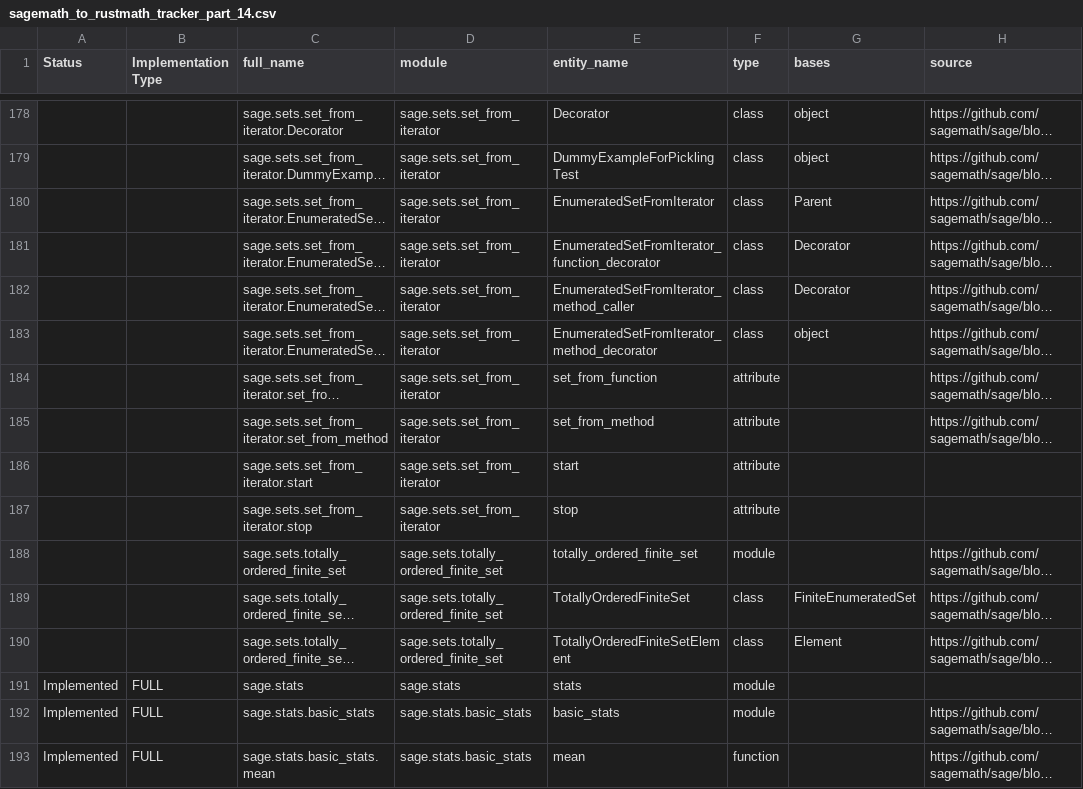
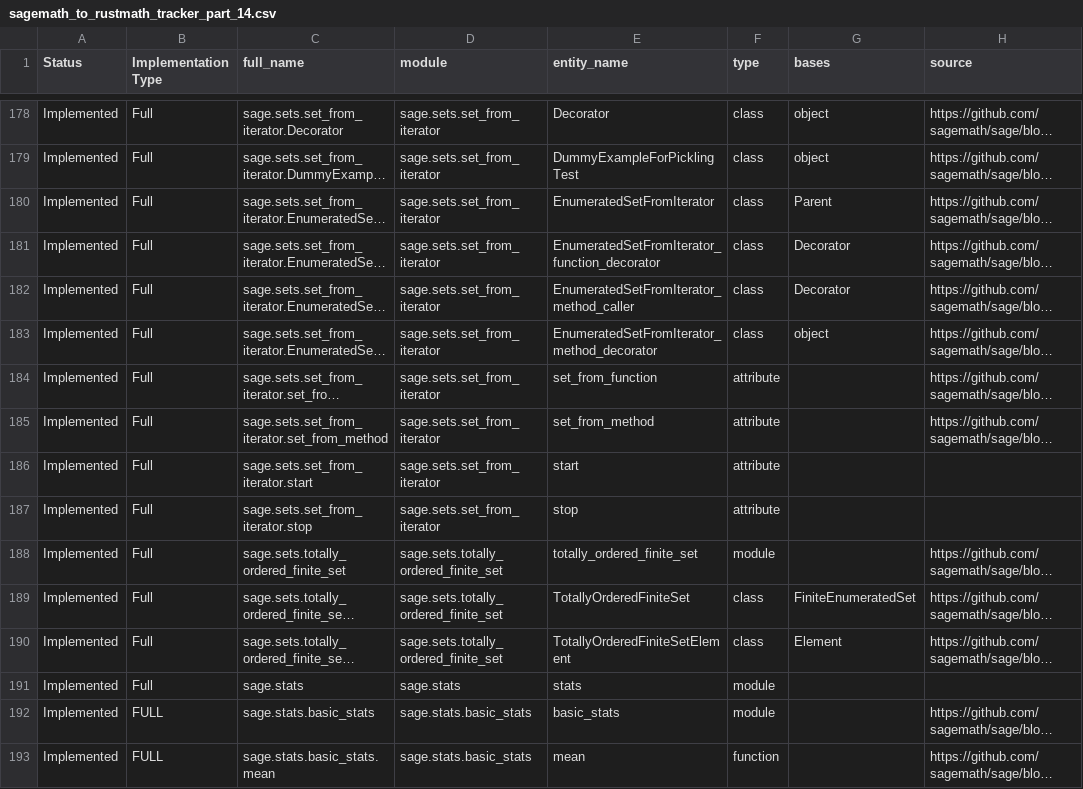
Before and after one commit to johnjanik/RustMath, a CSV file: sagemath_to_rustmath_tracker_part_14.csv, drawn as a sheet; only a part is shown, gaps mark what is left out; long unchanged cells end in …; the diff covers the shown part only; the diff names each change by its address in the sheet, - before the commit and + after, or states it on an @@ line.

```diff
--- a/sagemath_to_rustmath_tracker_part_14.csv
+++ b/sagemath_to_rustmath_tracker_part_14.csv
-A178:A190 (Status): (empty)
+A178:A190 (Status): Implemented
-B178:B190 (Implementation Type): (empty)
+B178:B190 (Implementation Type): Full
-B191 (Implementation Type): FULL
+B191 (Implementation Type): Full
```
Also changed, not shown: 162 edited cells elsewhere in this file, 3 other files.
